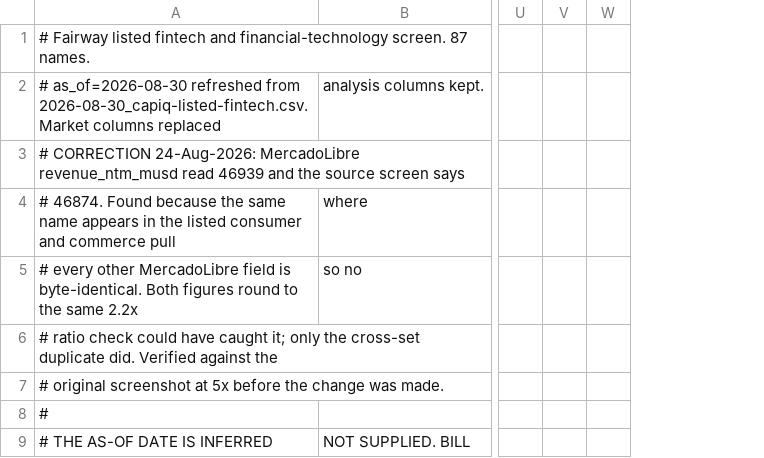
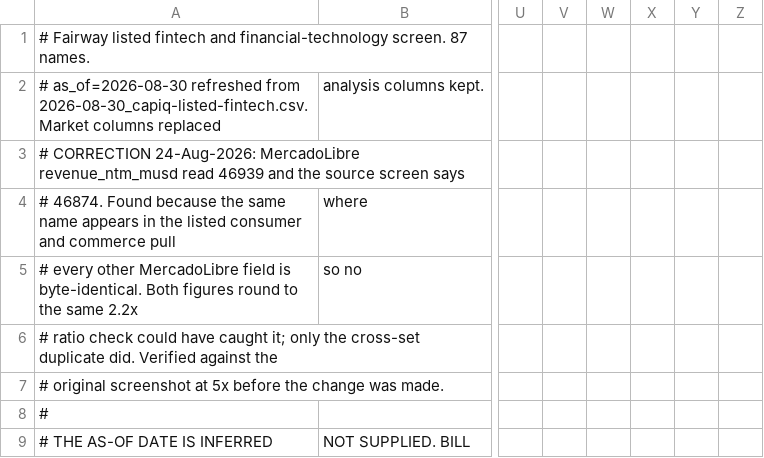
Before and after one commit to DaniilRybak-code/fairway-valuation, a CSV file: data/peers-fintech.csv, drawn as a sheet; only a part is shown, gaps mark what is left out; the diff names each change by its address in the sheet, - before the commit and + after, or states it on an @@ line.

```diff
--- a/data/peers-fintech.csv
+++ b/data/peers-fintech.csv
+column X, empty
+column Y, empty
+column Z, empty
```
Also changed, not shown: data/peers-ecommerce.csv, 10 other files.
